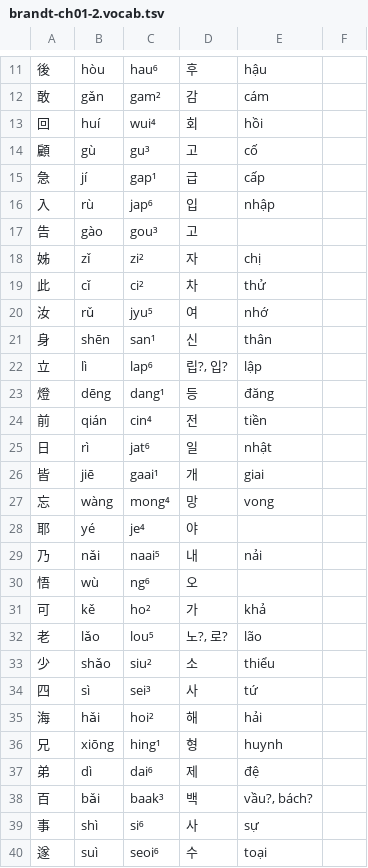
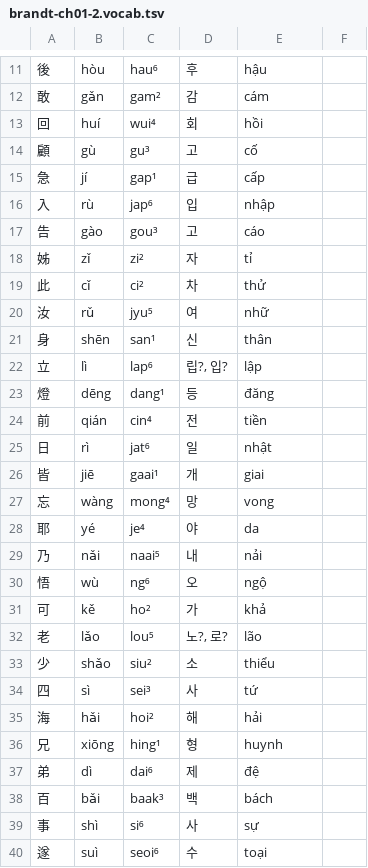
Before and after one commit to TheHanziChauvanist/hanlib, a TSV file: texts/brandt-ch01-2.vocab.tsv, drawn as a sheet; only a part is shown, gaps mark what is left out; the diff names each change by its address in the sheet, - before the commit and + after, or states it on an @@ line.

Commit message:
correct and add ch01 2 reading vi

```diff
--- a/texts/brandt-ch01-2.vocab.tsv
+++ b/texts/brandt-ch01-2.vocab.tsv
-E17: (empty)
+E17: cáo
-E18: chị
+E18: tỉ
-E20: nhớ
+E20: nhữ
-E28: (empty)
+E28: da
-E30: (empty)
+E30: ngộ
-E38: vầu?, bách?
+E38: bách
```
